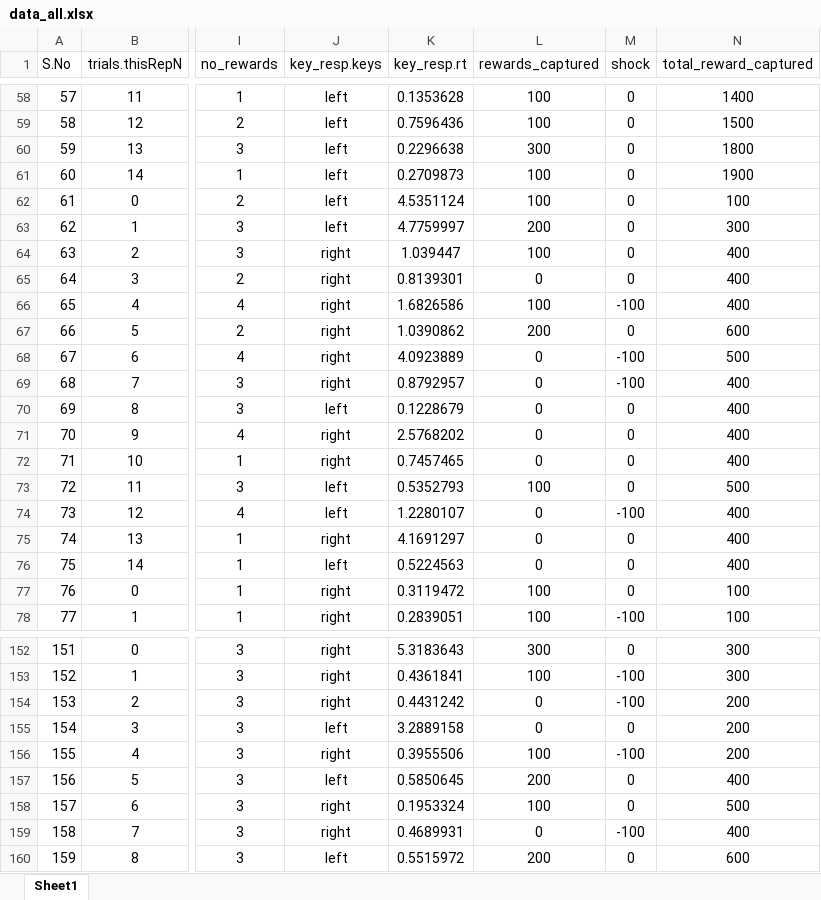
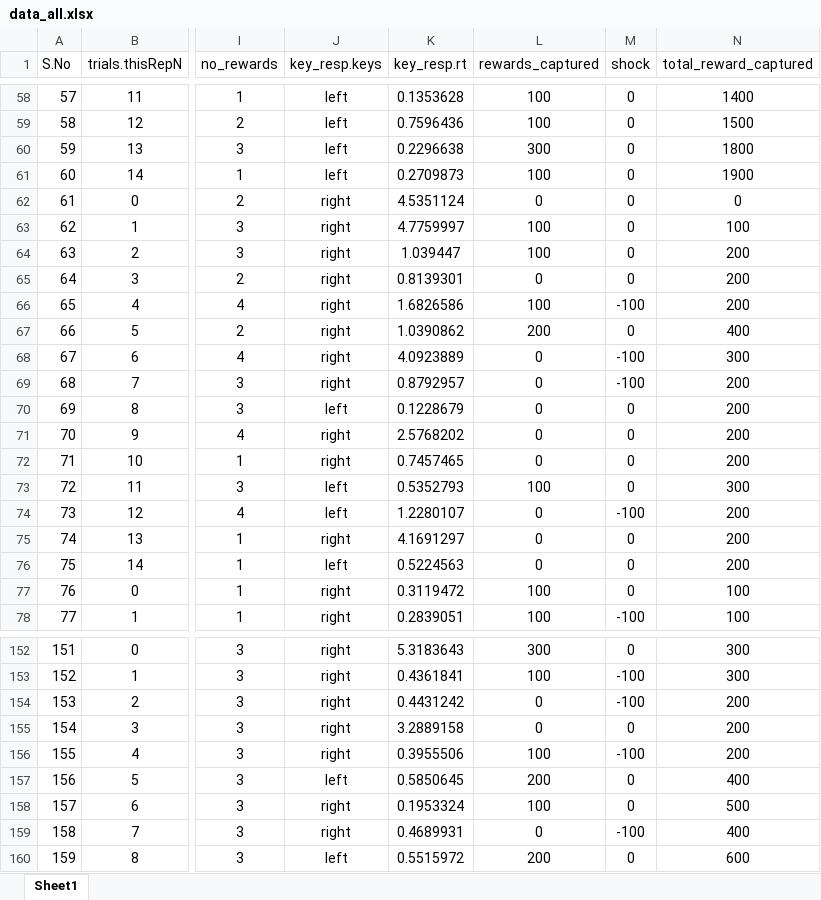
Before and after one commit to nbhuvan/BSE662A_Patch_Foraging, an Excel workbook: data/data_all.xlsx, sheet Sheet1, drawn as a sheet; only a part is shown, gaps mark what is left out; values as stored, in another font and other column widths than the file's, no borders; the diff names each change by its address in the sheet, - before the commit and + after, or states it on an @@ line.

```diff
--- a/data/data_all.xlsx (sheet Sheet1)
+++ b/data/data_all.xlsx (sheet Sheet1)
-J62:J63 (key_resp.keys): left
+J62:J63 (key_resp.keys): right
-L62 (rewards_captured): 100
+L62 (rewards_captured): 0
-N62 (total_reward_captured): 100
+N62 (total_reward_captured): 0
-L63 (rewards_captured): 200
+L63 (rewards_captured): 100
-N63 (total_reward_captured): 300
+N63 (total_reward_captured): 100
-N64:N66 (total_reward_captured): 400
+N64:N66 (total_reward_captured): 200
-N67 (total_reward_captured): 600
+N67 (total_reward_captured): 400
-N68 (total_reward_captured): 500
+N68 (total_reward_captured): 300
-N69:N72 (total_reward_captured): 400
+N69:N72 (total_reward_captured): 200
-N73 (total_reward_captured): 500
+N73 (total_reward_captured): 300
-N74:N76 (total_reward_captured): 400
+N74:N76 (total_reward_captured): 200
-J155 (key_resp.keys): left
+J155 (key_resp.keys): right
```
Also changed, not shown: 5 other files.
